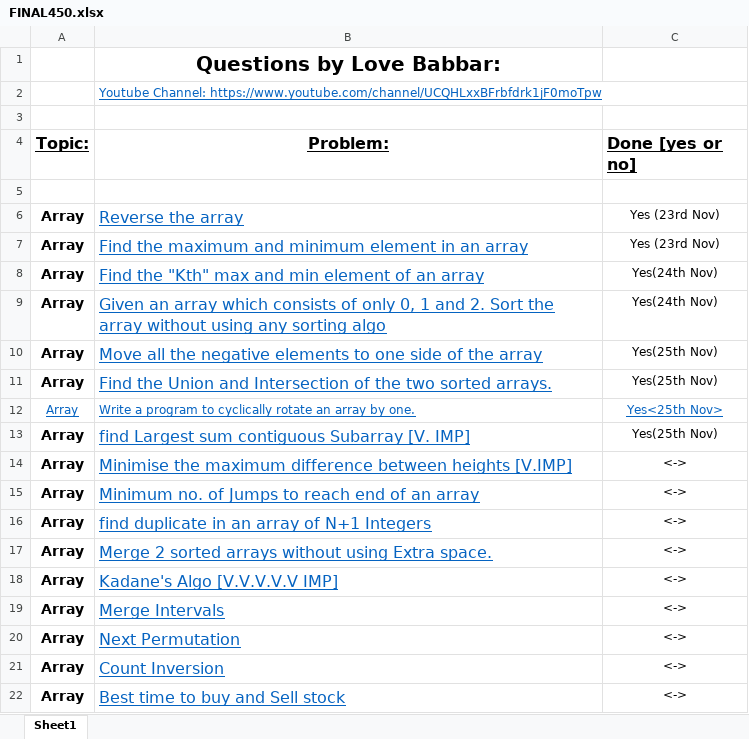
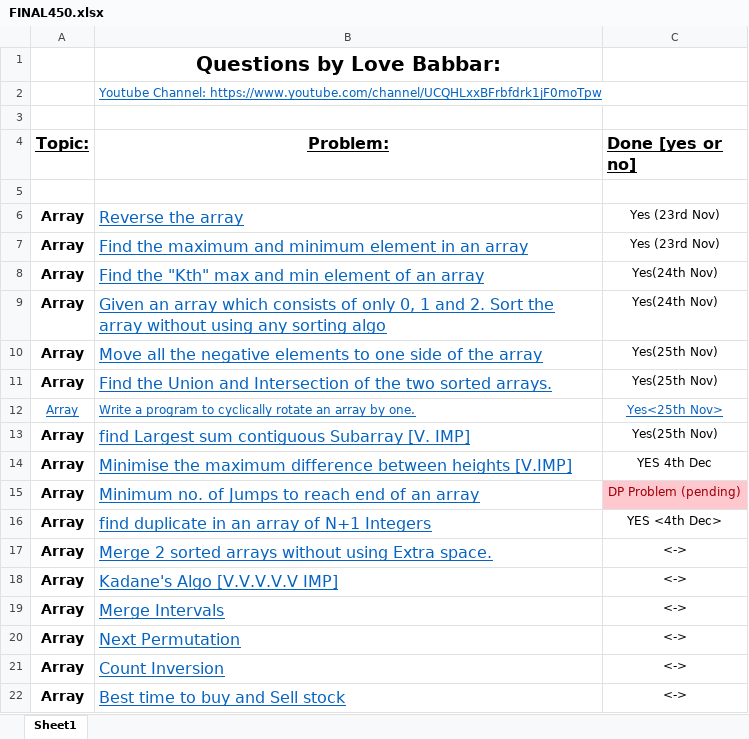
Before and after one commit to anushka-u/DSA450, an Excel workbook: FINAL450.xlsx, sheet Sheet1, drawn as a sheet; only a part is shown; values as stored, in another font and other column widths than the file's, no borders; the diff names each change by its address in the sheet, - before the commit and + after, or states it on an @@ line.

Commit message:
Updated

```diff
--- a/FINAL450.xlsx (sheet Sheet1)
+++ b/FINAL450.xlsx (sheet Sheet1)
-C14 (Done [yes or no]): <->
+C14 (Done [yes or no]): YES 4th Dec
-C15 (Done [yes or no]): <->
+C15 (Done [yes or no]): DP Problem (pending)
@@ C15 fill: none → #FFC7CE, text colour: black → #9C0006 @@
-C16 (Done [yes or no]): <->
+C16 (Done [yes or no]): YES <4th Dec>
```
